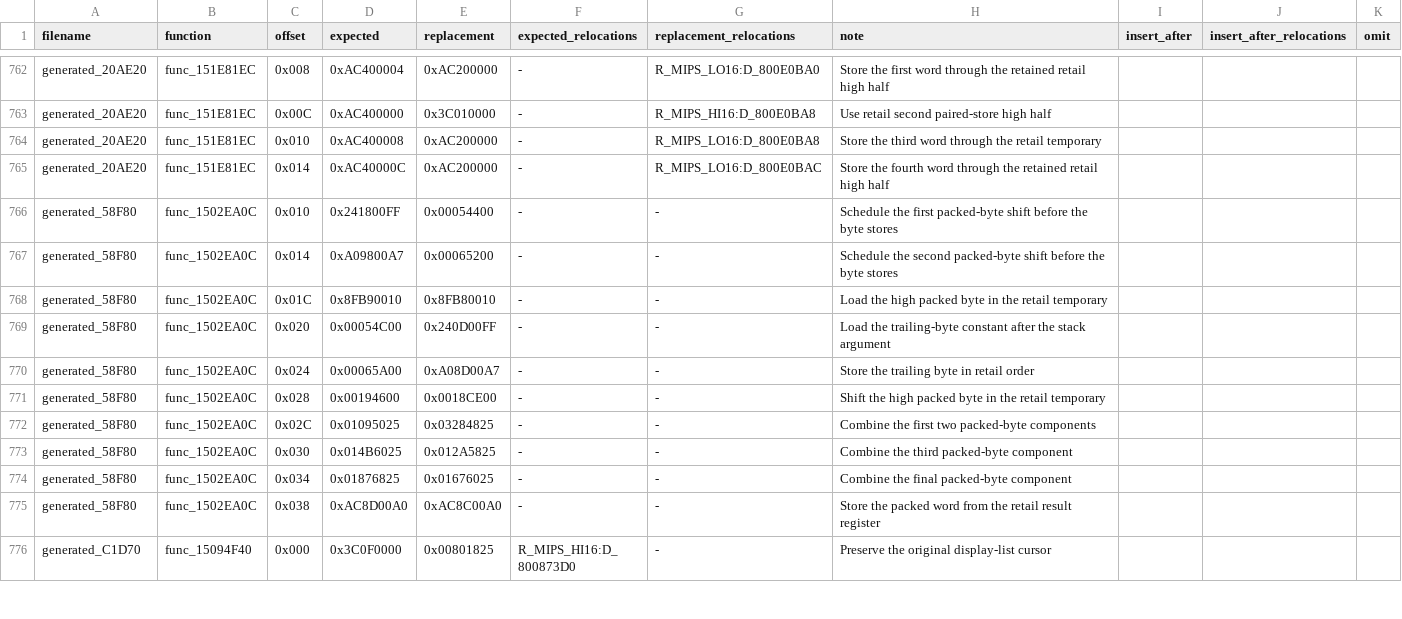
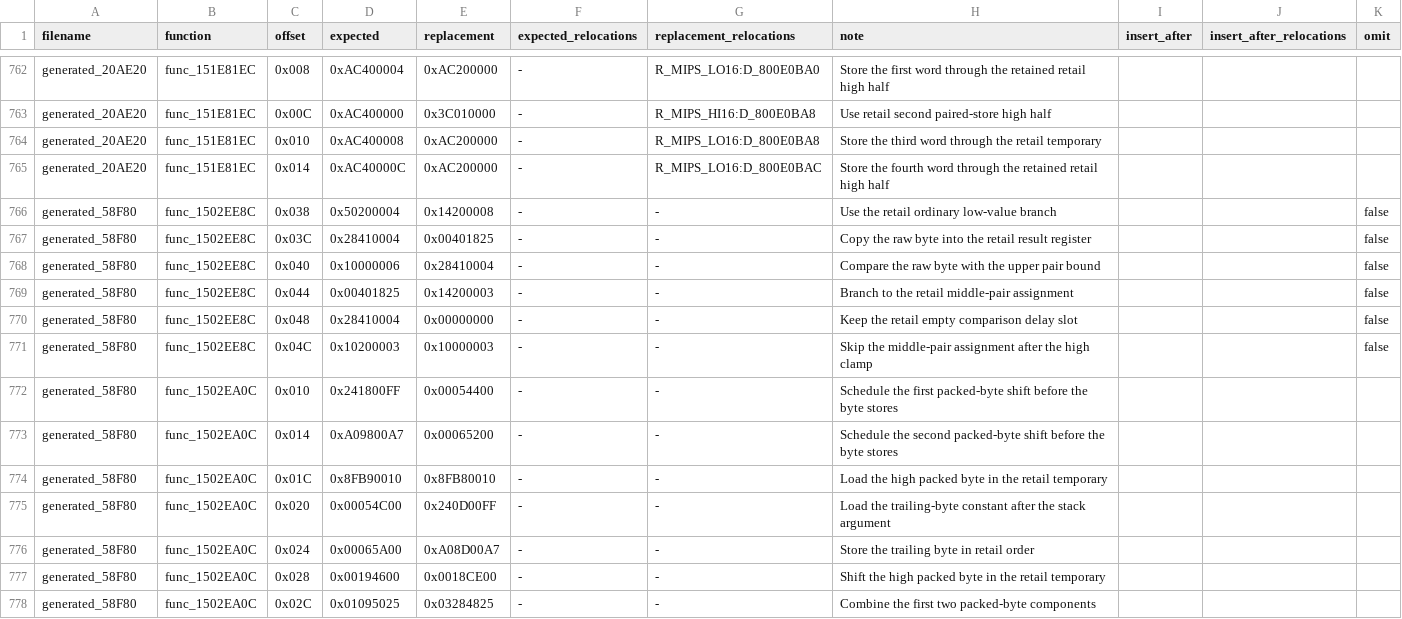
Before and after one commit to gipson-dev/64CBFD, a CSV file: conker/retail_word_patches.us.csv, drawn as a sheet; only a part is shown, gaps mark what is left out; the shorter side is filled out with more unchanged rows; the diff names each change by its address in the sheet, - before the commit and + after, or states it on an @@ line.

Commit message:
decomp: match record byte classifier

```diff
--- a/conker/retail_word_patches.us.csv
+++ b/conker/retail_word_patches.us.csv
+row 766: generated_58F80 | func_1502EE8C | 0x038 | 0x50200004 | 0x14200008 | - | - | Use the retail ordinary low-value branch |  |  | false
+row 767: generated_58F80 | func_1502EE8C | 0x03C | 0x28410004 | 0x00401825 | - | - | Copy the raw byte into the retail result register |  |  | false
+row 768: generated_58F80 | func_1502EE8C | 0x040 | 0x10000006 | 0x28410004 | - | - | Compare the raw byte with the upper pair bound |  |  | false
+row 769: generated_58F80 | func_1502EE8C | 0x044 | 0x00401825 | 0x14200003 | - | - | Branch to the retail middle-pair assignment |  |  | false
+row 770: generated_58F80 | func_1502EE8C | 0x048 | 0x28410004 | 0x00000000 | - | - | Keep the retail empty comparison delay slot |  |  | false
+row 771: generated_58F80 | func_1502EE8C | 0x04C | 0x10200003 | 0x10000003 | - | - | Skip the middle-pair assignment after the high clamp |  |  | false
```
Also changed, not shown: 7 other files.
